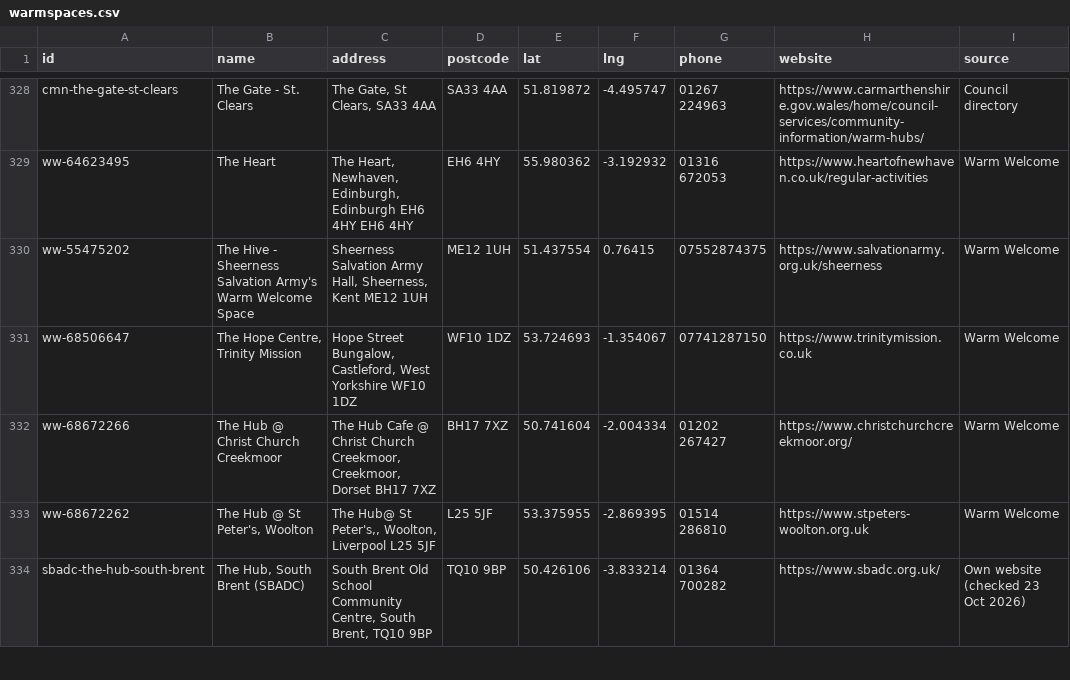
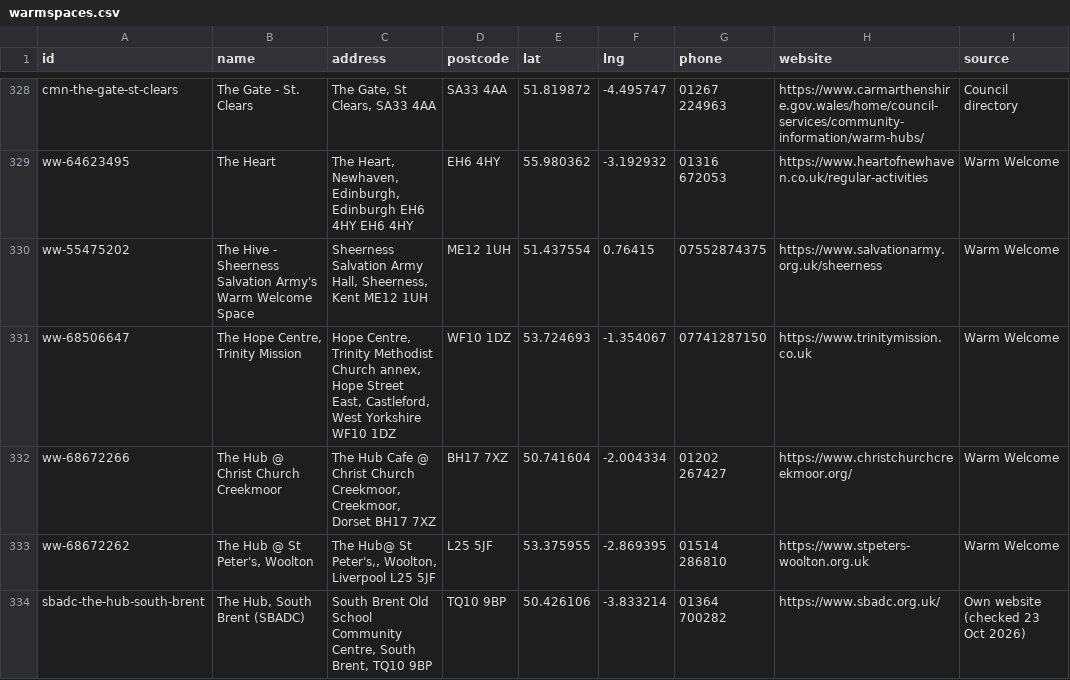
Before and after one commit to Postcode-economics/find-your-food-bank, a CSV file: export/warmspaces.csv, drawn as a sheet; only a part is shown, gaps mark what is left out; the diff covers the shown part only; the diff names each change by its address in the sheet, - before the commit and + after, or states it on an @@ line.

```diff
--- a/export/warmspaces.csv
+++ b/export/warmspaces.csv
-C331 (address): Hope Street Bungalow, Castleford, West…
+C331 (address): Hope Centre, Trinity Methodist Church annex, Hope Street East, Castleford, West…
```
Also changed, not shown: 15 edited cells elsewhere in this file, 22 other files.
